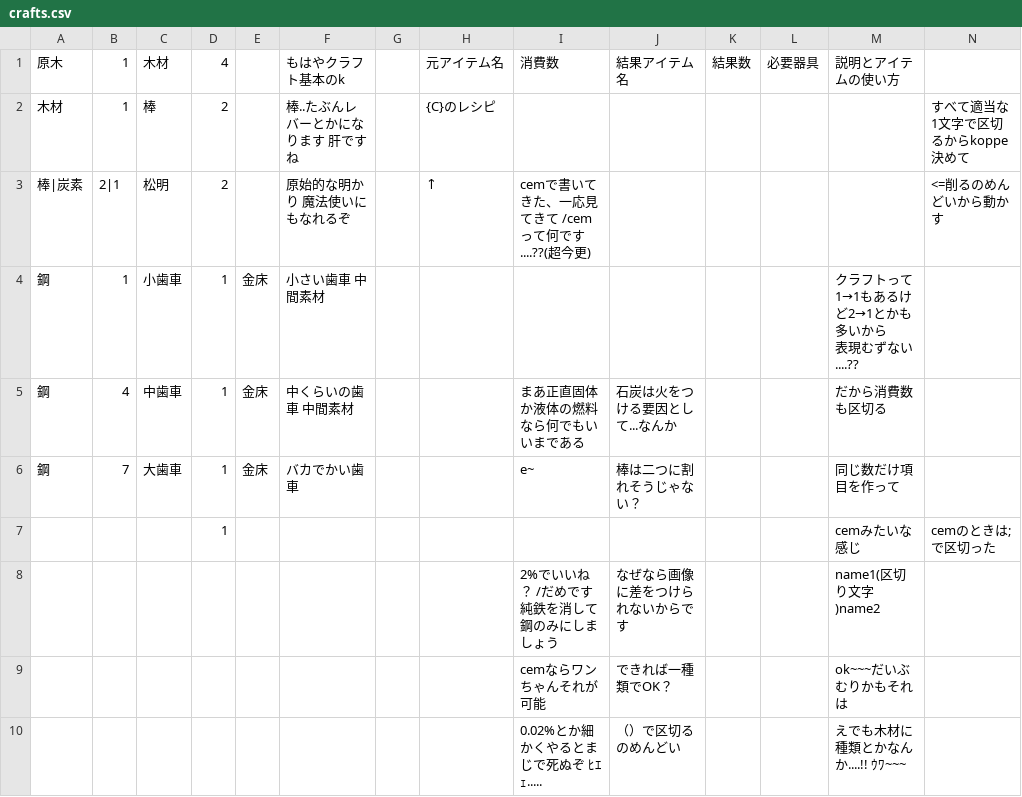
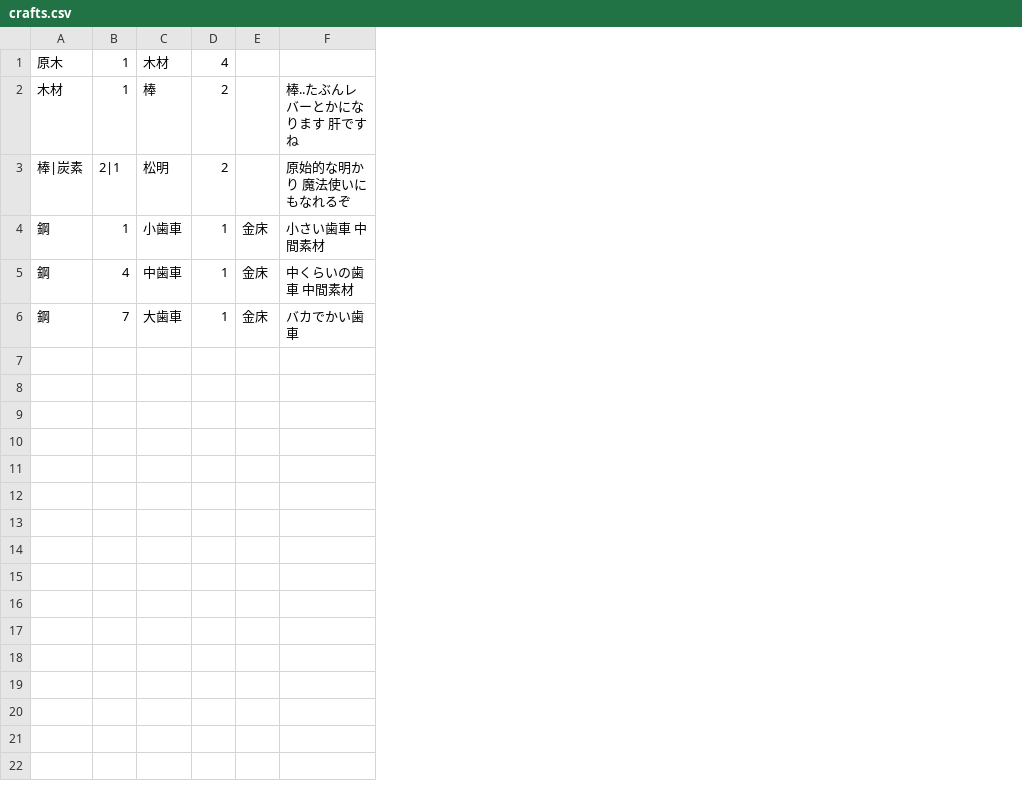
Before and after one commit to koppepan-orange/together, a CSV file: aaaa/crafts.csv, drawn as a sheet; only a part is shown; ↵ is a line break in a cell; the diff covers the shown part only; the diff names each change by its address in the sheet, - before the commit and + after, or states it on an @@ line.

```diff
--- a/aaaa/crafts.csv
+++ b/aaaa/crafts.csv
-column G, empty
-column H, rows 1-3: 元アイテム名 | {C}のレシピ | ↑
-column I, rows 1-6: 消費数 |  | cemで書いてきた、一応見てきて /cemって何です....??(超今更) |  | まあ正直固体か液体の燃料なら何でもいいまである | e~
-column J, rows 1-6: 結果アイテム名 |  |  |  | 石炭は火をつける要因として...なんか | 棒は二つに割れそうじゃない？
-column K, row 1: 結果数
-column L, row 1: 必要器具
-column M, rows 1-6: 説明とアイテムの使い方 |  |  | クラフトって1→1もあるけど2→1とかも多いから ↵ 表現むずない....?? | だから消費数も区切る | 同じ数だけ項目を作って
-column N, rows 2-3: すべて適当な1文字で区切るからkoppe決めて | <=削るのめんどいから動かす
-F1: もはやクラフト基本のk
+F1: (empty)
-row 7:  |  |  | 1 |  |  |  |  |  |  |  |  | cemみたいな感じ | cemのときは;で区切った
-row 8:  |  |  |  |  |  |  |  | 2%でいいね？ /だめです 純鉄を消して鋼のみにしましょう | なぜなら画像に差をつけられないからです |  |  | name1(区切り文字)name2
-row 9:  |  |  |  |  |  |  |  | cemならワンちゃんそれが可能 | できれば一種類でOK？ |  |  | ok~~~だいぶむりかもそれは
-row 10:  |  |  |  |  |  |  |  | 0.02%とか細かくやるとまじで死ぬぞ ﾋｴｪ..... | （）で区切るのめんどい |  |  | えでも木材に種類とかなんか....!! ｳﾜ~~~
```
Also changed, not shown: 21 removed rows elsewhere in this file, 2 other files.
